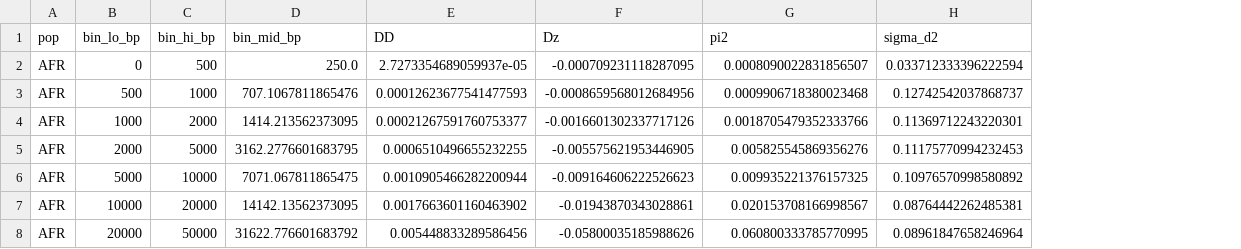
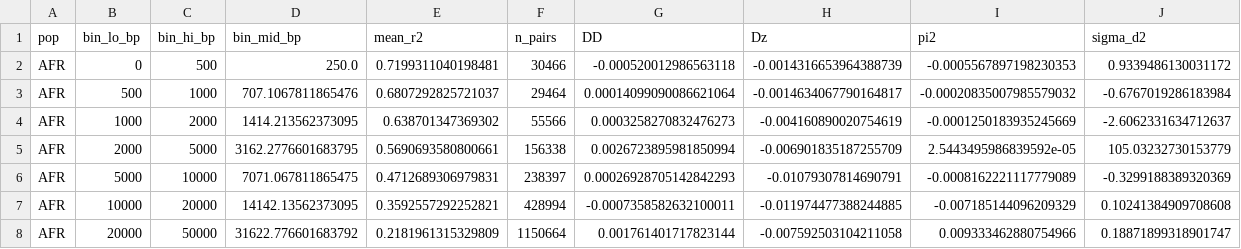
Before and after one commit to andrewkern/pg_gpu-paper-analysis, a CSV file: 06_simulated_genome_scan/tables/ld_decay.csv, drawn as a sheet; only a part is shown; addresses are those after the commit; the diff covers the shown part only; the diff names each change by its address in the sheet, - before the commit and + after, or states it on an @@ line.

Commit message:
06_simulated_genome_scan: restore MAF filter + report both mean_r2 and sigma_d2
The first streaming rewrite of run_ld_decay dropped the MAF >= 0.15
filter the smoke-figure version used, and switched the headline LD
column from naive mean r^2 to moments-LD sigma_d^2 = DD/pi^2. Both
changes were silent and combined to make the LD-decay panel
qualitatively different from the smoke figure (sigma_d^2 has a dip
in the shortest distance bins when low-MAF pairs dominate, and the
y-axis lands on a totally different scale).

Restore the MAF filter (LD_DECAY_MIN_MAF=0.15 applied per pop) and
extend the moments-LD raw-sums (DD/Dz/pi^2) compute alongside a
per-pop pairwise_r2 + distance binning, so ld_decay.csv now carries
both summaries:

  pop, bin_lo_bp, bin_hi_bp, bin_mid_bp,
  mean_r2, n_pairs,         <- naive within-pop mean r^2 (plot)
  DD, Dz, pi2, sigma_d2     <- moments-LD ratio-of-sums (inference)

The headline LD-decay panel and replot.py both plot mean_r^2, which
matches the smoke figure to within a small offset in the short bins
(production sits slightly higher because the both-pops MAF
intersection keeps tighter-LD common variants; both curves converge
at the tail). LD_BP_BINS extended to 500 kb to match the smoke
range.

Also fixes a cupy 2D boolean-indexing OOM in the MAF filter:
'haps[:, keep]' builds an (n_hap, n_var) int64 scratch (~46 GB at
biobank scale); 'cp.compress(keep, haps, axis=1)' runs in O(n_keep)
extra memory.

Genome scan wall time stays ~16 min on chr15 / 100k diploids.

```diff
--- a/06_simulated_genome_scan/tables/ld_decay.csv
+++ b/06_simulated_genome_scan/tables/ld_decay.csv
+column E (mean_r2), rows 2-8: 0.7199311040198481 | 0.6807292825721037 | 0.638701347369302 | 0.5690693580800661 | 0.4712689306979831 | 0.3592557292252821 | 0.2181961315329809
+column F (n_pairs), rows 2-8: 30466 | 29464 | 55566 | 156338 | 238397 | 428994 | 1150664
-G2 (DD): 2.7273354689059937e-05
+G2 (DD): -0.000520012986563118
-H2 (Dz): -0.000709231118287095
+H2 (Dz): -0.0014316653964388739
-I2 (pi2): 0.0008090022831856507
+I2 (pi2): -0.0005567897198230353
-J2 (sigma_d2): 0.033712333396222594
+J2 (sigma_d2): 0.9339486130031172
-G3 (DD): 0.00012623677541477593
+G3 (DD): 0.00014099090086621064
-H3 (Dz): -0.0008659568012684956
+H3 (Dz): -0.0014634067790164817
-I3 (pi2): 0.0009906718380023468
+I3 (pi2): -0.00020835007985579032
-J3 (sigma_d2): 0.12742542037868737
+J3 (sigma_d2): -0.6767019286183984
-G4 (DD): 0.00021267591760753377
+G4 (DD): 0.0003258270832476273
-H4 (Dz): -0.0016601302337717126
+H4 (Dz): -0.004160890020754619
-I4 (pi2): 0.0018705479352333766
+I4 (pi2): -0.0001250183935245669
-J4 (sigma_d2): 0.11369712243220301
+J4 (sigma_d2): -2.6062331634712637
-G5 (DD): 0.0006510496655232255
+G5 (DD): 0.0026723895981850994
-H5 (Dz): -0.005575621953446905
+H5 (Dz): -0.006901835187255709
-I5 (pi2): 0.005825545869356276
+I5 (pi2): 2.5443495986839592e-05
-J5 (sigma_d2): 0.11175770994232453
+J5 (sigma_d2): 105.03232730153779
-G6 (DD): 0.0010905466282200944
+G6 (DD): 0.00026928705142842293
-H6 (Dz): -0.009164606222526623
+H6 (Dz): -0.01079307814690791
-I6 (pi2): 0.009935221376157325
+I6 (pi2): -0.0008162221117779089
-J6 (sigma_d2): 0.10976570998580892
+J6 (sigma_d2): -0.3299188389320369
-G7 (DD): 0.0017663601160463902
+G7 (DD): -0.0007358582632100011
-H7 (Dz): -0.01943870343028861
+H7 (Dz): -0.011974477388244885
-I7 (pi2): 0.020153708166998567
+I7 (pi2): -0.007185144096209329
-J7 (sigma_d2): 0.08764442262485381
+J7 (sigma_d2): 0.10241384909708608
-G8 (DD): 0.005448833289586456
+G8 (DD): 0.001761401717823144
-H8 (Dz): -0.05800035185988626
+H8 (Dz): -0.007592503104211058
-I8 (pi2): 0.060800333785770995
+I8 (pi2): 0.009333462880754966
-J8 (sigma_d2): 0.08961847658246964
+J8 (sigma_d2): 0.18871899318901747
```
Also changed, not shown: 3 added rows and 80 edited cells elsewhere in this file, 06_simulated_genome_scan/tables/windowed_stats_100kb.csv, 06_simulated_genome_scan/tables/windowed_stats_1mb.csv, 10 other files.
